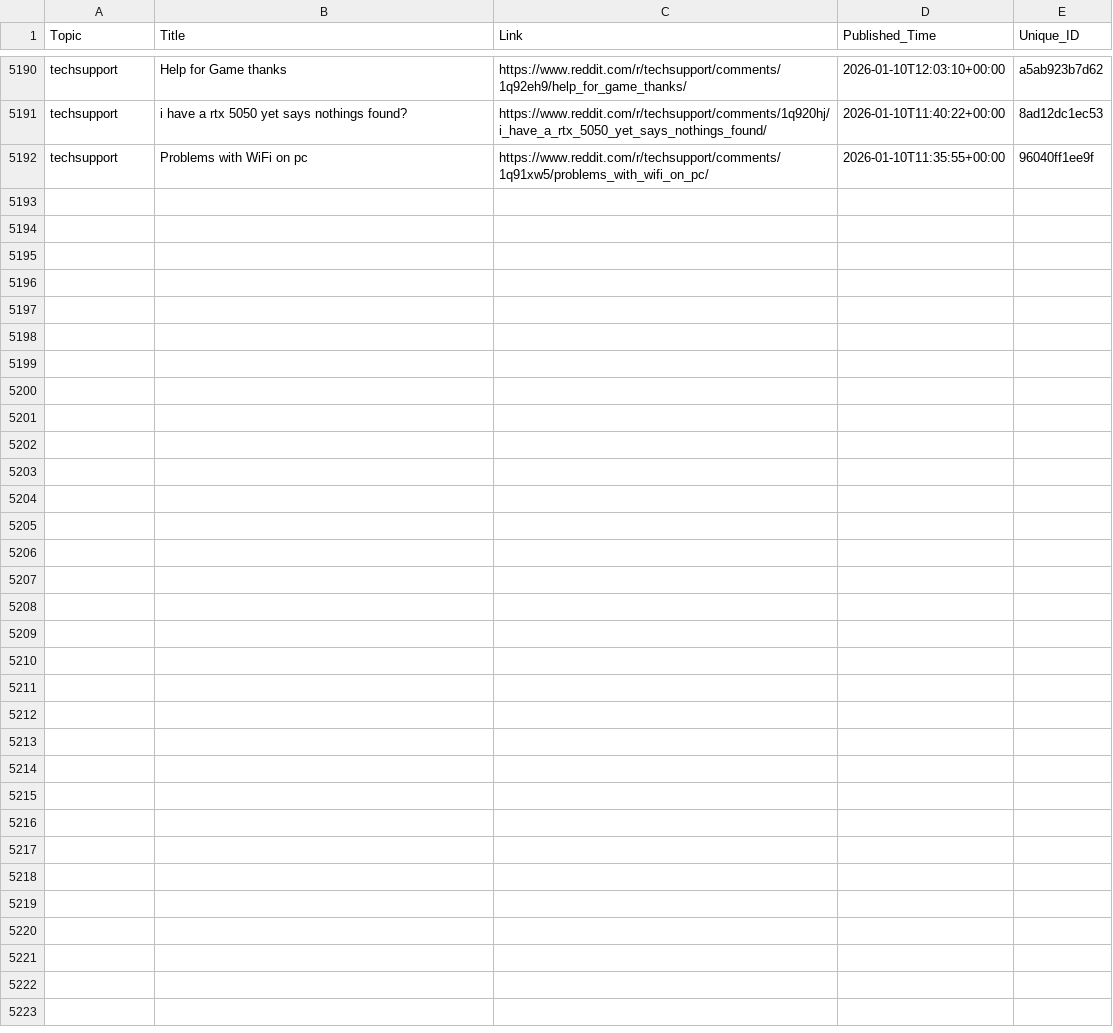
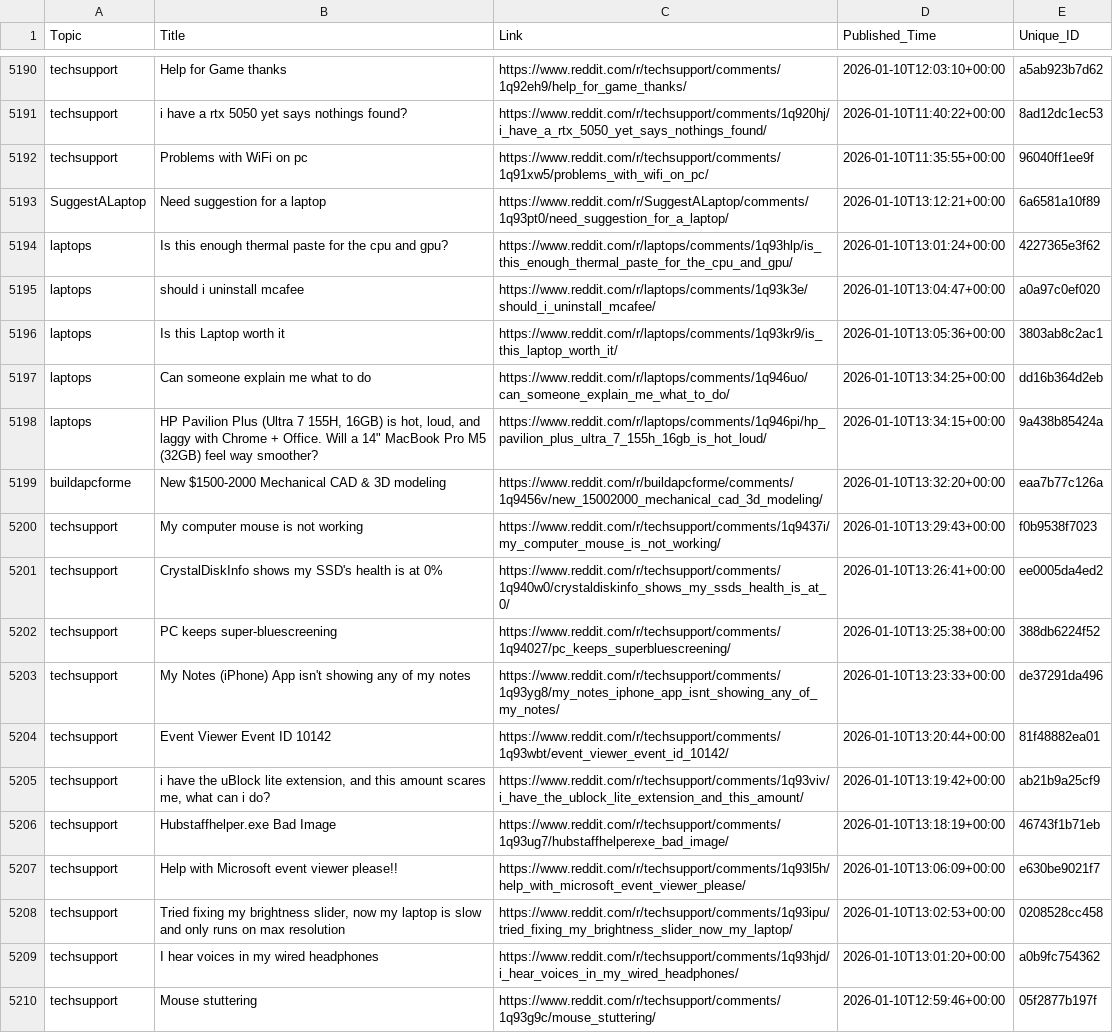
Before and after one commit to sidhu2690/reddit-scrapper, a CSV file: posts.csv, drawn as a sheet; only a part is shown, gaps mark what is left out; the diff names each change by its address in the sheet, - before the commit and + after, or states it on an @@ line.

```diff
--- a/posts.csv
+++ b/posts.csv
+row 5193: SuggestALaptop | Need suggestion for a laptop | https://www.reddit.com/r/SuggestALaptop/comments/1q93pt0/need_suggestion_for_a_laptop/ | 2026-01-10T13:12:21+00:00 | 6a6581a10f89
+row 5194: laptops | Is this enough thermal paste for the cpu and gpu? | https://www.reddit.com/r/laptops/comments/1q93hlp/is_this_enough_thermal_paste_for_the_cpu_and_gpu/ | 2026-01-10T13:01:24+00:00 | 4227365e3f62
+row 5195: laptops | should i uninstall mcafee | https://www.reddit.com/r/laptops/comments/1q93k3e/should_i_uninstall_mcafee/ | 2026-01-10T13:04:47+00:00 | a0a97c0ef020
+row 5196: laptops | Is this Laptop worth it | https://www.reddit.com/r/laptops/comments/1q93kr9/is_this_laptop_worth_it/ | 2026-01-10T13:05:36+00:00 | 3803ab8c2ac1
+row 5197: laptops | Can someone explain me what to do | https://www.reddit.com/r/laptops/comments/1q946uo/can_someone_explain_me_what_to_do/ | 2026-01-10T13:34:25+00:00 | dd16b364d2eb
+row 5198: laptops | HP Pavilion Plus (Ultra 7 155H, 16GB) is hot, loud, and laggy with Chrome + Office. Will a 14" MacBook Pro M5 (32GB) feel way smoother? | https://www.reddit.com/r/laptops/comments/1q946pi/hp_pavilion_plus_ultra_7_155h_16gb_is_hot_loud/ | 2026-01-10T13:34:15+00:00 | 9a438b85424a
+row 5199: buildapcforme | New $1500-2000 Mechanical CAD & 3D modeling | https://www.reddit.com/r/buildapcforme/comments/1q9456v/new_15002000_mechanical_cad_3d_modeling/ | 2026-01-10T13:32:20+00:00 | eaa7b77c126a
+row 5200: techsupport | My computer mouse is not working | https://www.reddit.com/r/techsupport/comments/1q9437i/my_computer_mouse_is_not_working/ | 2026-01-10T13:29:43+00:00 | f0b9538f7023
+row 5201: techsupport | CrystalDiskInfo shows my SSD's health is at 0% | https://www.reddit.com/r/techsupport/comments/1q940w0/crystaldiskinfo_shows_my_ssds_health_is_at_0/ | 2026-01-10T13:26:41+00:00 | ee0005da4ed2
+row 5202: techsupport | PC keeps super-bluescreening | https://www.reddit.com/r/techsupport/comments/1q94027/pc_keeps_superbluescreening/ | 2026-01-10T13:25:38+00:00 | 388db6224f52
+row 5203: techsupport | My Notes (iPhone) App isn't showing any of my notes | https://www.reddit.com/r/techsupport/comments/1q93yg8/my_notes_iphone_app_isnt_showing_any_of_my_notes/ | 2026-01-10T13:23:33+00:00 | de37291da496
+row 5204: techsupport | Event Viewer Event ID 10142 | https://www.reddit.com/r/techsupport/comments/1q93wbt/event_viewer_event_id_10142/ | 2026-01-10T13:20:44+00:00 | 81f48882ea01
+row 5205: techsupport | i have the uBlock lite extension, and this amount scares me, what can i do? | https://www.reddit.com/r/techsupport/comments/1q93viv/i_have_the_ublock_lite_extension_and_this_amount/ | 2026-01-10T13:19:42+00:00 | ab21b9a25cf9
+row 5206: techsupport | Hubstaffhelper.exe Bad Image | https://www.reddit.com/r/techsupport/comments/1q93ug7/hubstaffhelperexe_bad_image/ | 2026-01-10T13:18:19+00:00 | 46743f1b71eb
+row 5207: techsupport | Help with Microsoft event viewer please!! | https://www.reddit.com/r/techsupport/comments/1q93l5h/help_with_microsoft_event_viewer_please/ | 2026-01-10T13:06:09+00:00 | e630be9021f7
+row 5208: techsupport | Tried fixing my brightness slider, now my laptop is slow and only runs on max resolution | https://www.reddit.com/r/techsupport/comments/1q93ipu/tried_fixing_my_brightness_slider_now_my_laptop/ | 2026-01-10T13:02:53+00:00 | 0208528cc458
+row 5209: techsupport | I hear voices in my wired headphones | https://www.reddit.com/r/techsupport/comments/1q93hjd/i_hear_voices_in_my_wired_headphones/ | 2026-01-10T13:01:20+00:00 | a0b9fc754362
+row 5210: techsupport | Mouse stuttering | https://www.reddit.com/r/techsupport/comments/1q93g9c/mouse_stuttering/ | 2026-01-10T12:59:46+00:00 | 05f2877b197f
```
